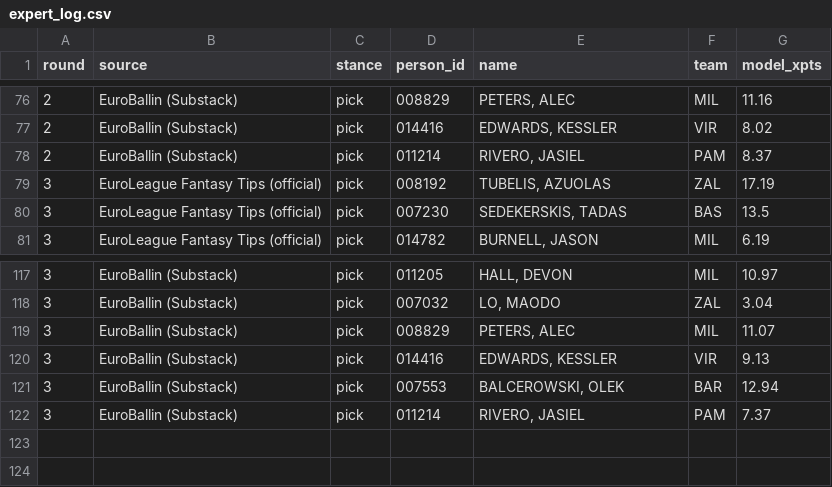
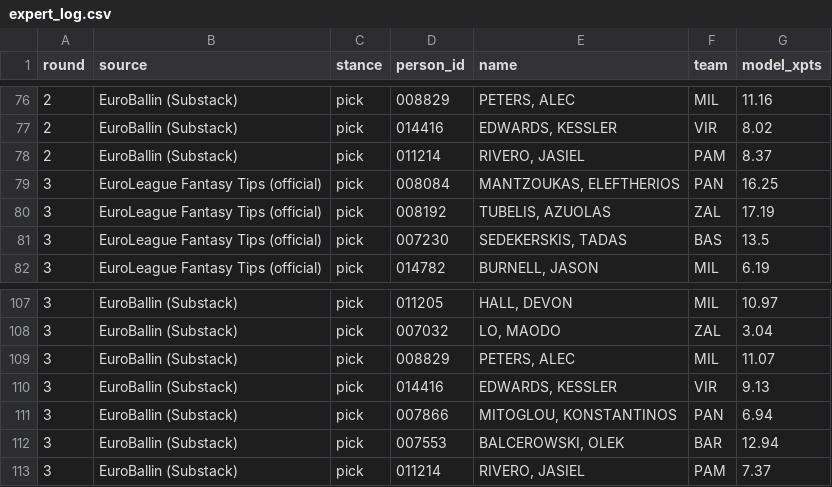
Before and after one commit to VaGlar/Euroleague-Fantasy-Challenge, a CSV file: data/public/expert_log.csv, drawn as a sheet; only a part is shown, gaps mark what is left out; the diff covers the shown part only; the diff names each change by its address in the sheet, - before the commit and + after, or states it on an @@ line.

```diff
--- a/data/public/expert_log.csv
+++ b/data/public/expert_log.csv
+row 79: 3 | EuroLeague Fantasy Tips (official) | pick | 008084 | MANTZOUKAS, ELEFTHERIOS | PAN | 16.25
+row 111: 3 | EuroBallin (Substack) | pick | 007866 | MITOGLOU, KONSTANTINOS | PAN | 6.94
```
Also changed, not shown: 1 added row, 12 removed rows, 2 moved rows and 10 edited cells elsewhere in this file, data/public/pred_log.csv, data/public/prices.csv, 12 other files.
